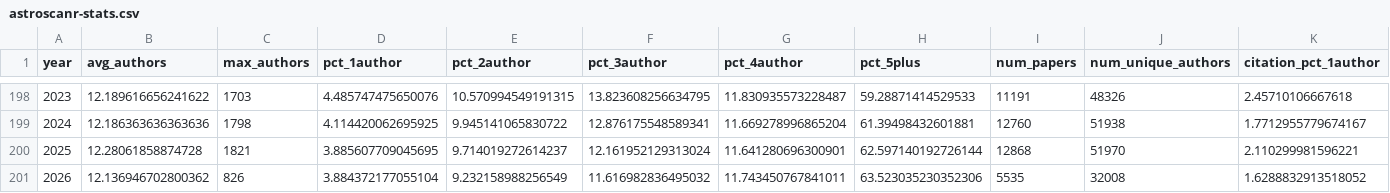
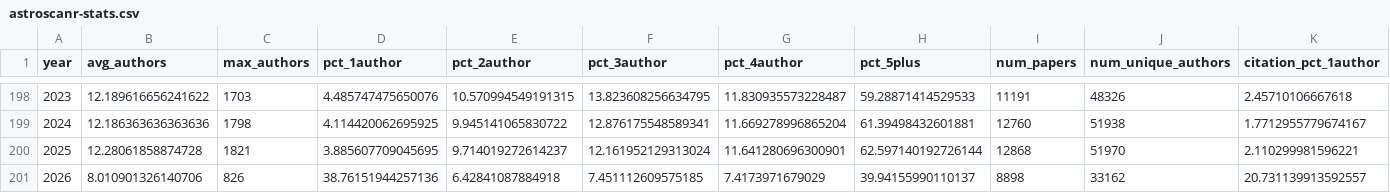
Before and after one commit to ttfnrob/astroscanr, a CSV file: docs/astroscanr-stats.csv, drawn as a sheet; only a part is shown, gaps mark what is left out.

```diff
--- a/docs/astroscanr-stats.csv
+++ b/docs/astroscanr-stats.csv
@@ -200,2 +200,2 @@ year,avg_authors,max_authors,pct_1author,pct_2author,pct_3author,pct_4author,pct
 2025,12.28061858874728,1821,3.885607709045695,9.714019272614237,12.161952129313024,11.641280696300901,62.597140192726144,12868,51970,2.110299981596221
-2026,12.136946702800362,826,3.884372177055104,9.232158988256549,11.616982836495032,11.743450767841011,63.523035230352306,5535,32008,1.6288832913518052
+2026,8.010901326140706,826,38.76151944257136,6.42841087884918,7.451112609575185,7.4173971679029,39.94155990110137,8898,33162,20.731139913592557
```
Also changed, not shown: 1 other file.
